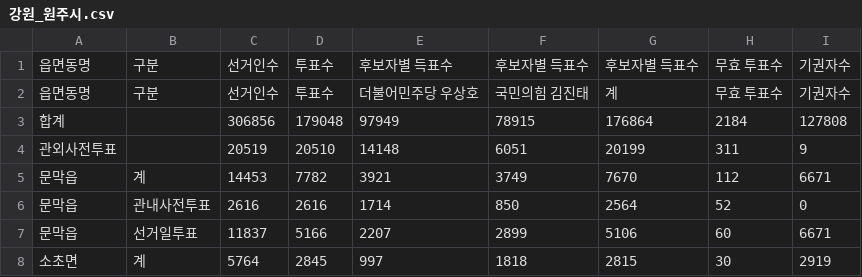
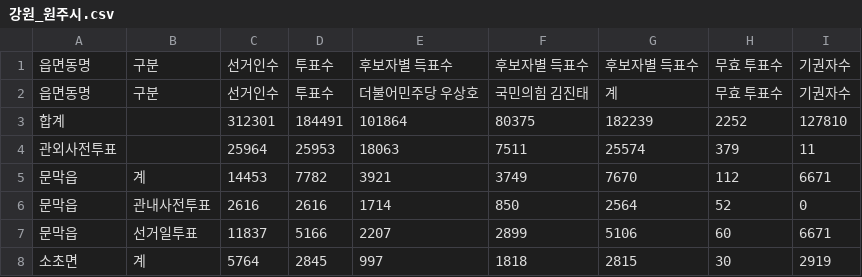
Before and after one commit to anonymous-engineer-25/anonymous-engineer-25.github.io, a CSV file: recent/강원_원주시.csv, drawn as a sheet; only a part is shown; removed rows and columns are numbered as before the commit, all else as after; the diff names each change by its address in the sheet, - before the commit and + after, or states it on an @@ line.

```diff
--- a/recent/강원_원주시.csv
+++ b/recent/강원_원주시.csv
-row 3: 합계 |  | 306856 | 179048 | 97949 | 78915 | 176864 | 2184 | 127808
-row 4: 관외사전투표 |  | 20519 | 20510 | 14148 | 6051 | 20199 | 311 | 9
+row 3: 합계 |  | 312301 | 184491 | 101864 | 80375 | 182239 | 2252 | 127810
+row 4: 관외사전투표 |  | 25964 | 25953 | 18063 | 7511 | 25574 | 379 | 11
```
Also changed, not shown: recent/경기_고양시덕양구.csv, recent/경기_군포시.csv, 14 other files.
